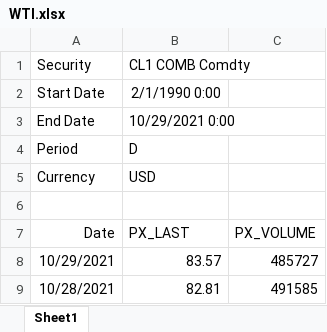
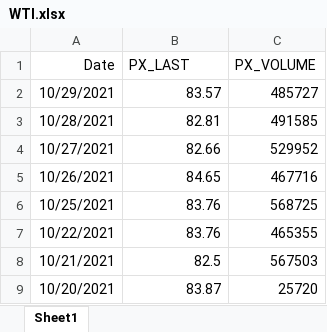
Before and after one commit to joeldsouza493/ORIE5741_Project, an Excel workbook: Data/WTI.xlsx, sheet Sheet1, drawn as a sheet; only a part is shown; the shorter side is filled out with more unchanged rows; values as stored, in another font and other column widths than the file's, no borders; the diff names each change by its address in the sheet, - before the commit and + after, or states it on an @@ line.

```diff
--- a/Data/WTI.xlsx (sheet Sheet1)
+++ b/Data/WTI.xlsx (sheet Sheet1)
-row 1: Security | CL1 COMB Comdty
-row 2: Start Date | 2/1/1990 0:00
-row 3: End Date | 10/29/2021 0:00
-row 4: Period | D
-row 5: Currency | USD
-row 6: (empty)
```
Also changed, not shown: Data/Cass Freight Rates.xlsx, Data/Europe_IndProd_exConstruction.xlsx, 15 other files.
